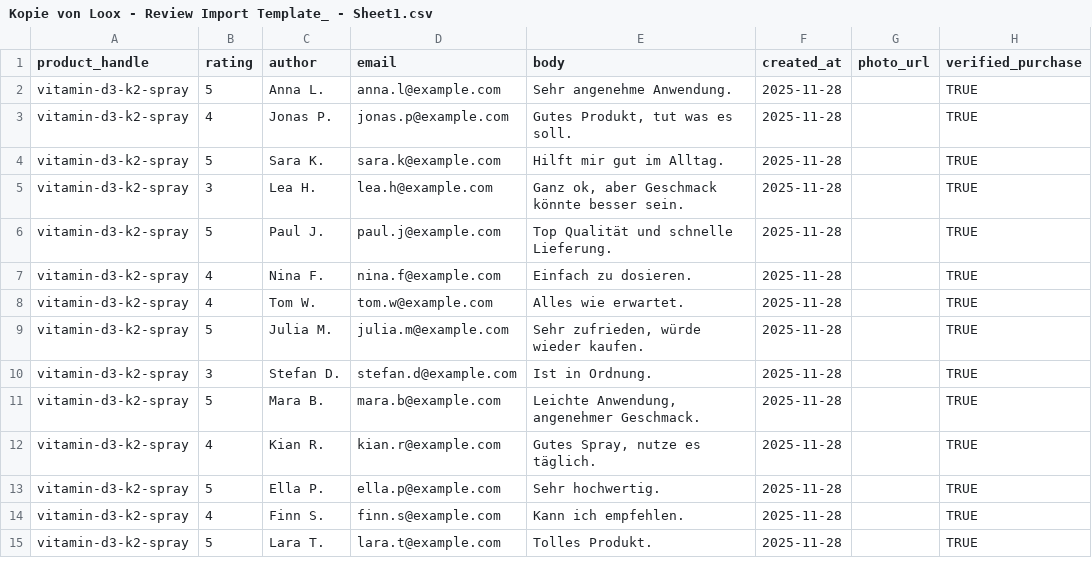
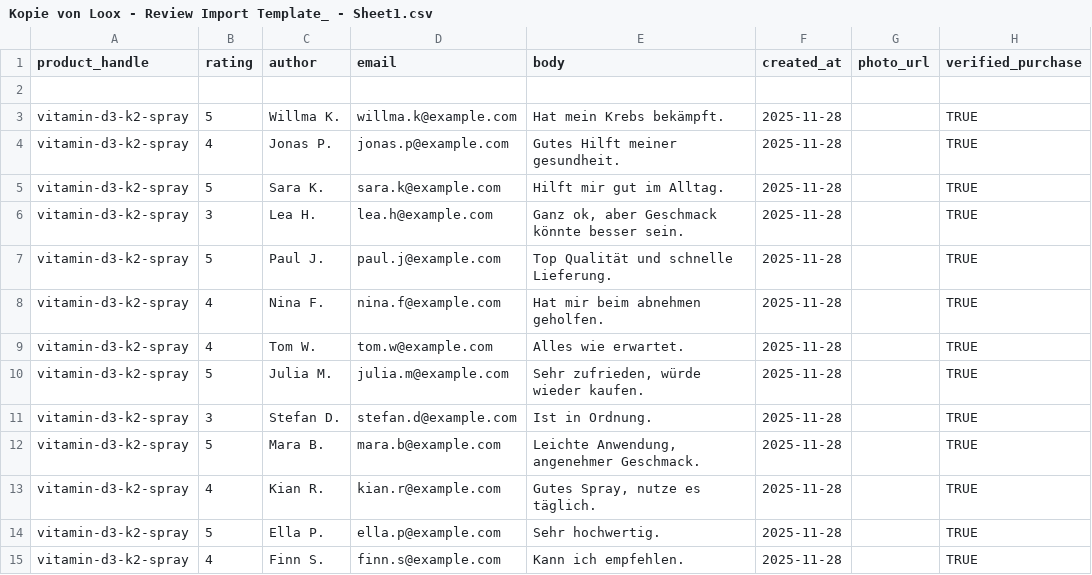
Before and after one commit to fiioonnn/public-files, a CSV file: Kopie von Loox - Review Import Template_ - Sheet1.csv, drawn as a sheet; only a part is shown; the shorter side is filled out with more unchanged rows.

Commit message:
Update Kopie von Loox - Review Import Template_ - Sheet1.csv

```diff
--- a/Kopie von Loox - Review Import Template_ - Sheet1.csv
+++ b/Kopie von Loox - Review Import Template_ - Sheet1.csv
@@ -1,4 +1,5 @@
 product_handle;rating;author;email;body;created_at;photo_url;verified_purchase
-vitamin-d3-k2-spray;5;Anna L.;anna.l@example.com;Sehr angenehme Anwendung.;2025-11-28;;TRUE
-vitamin-d3-k2-spray;4;Jonas P.;jonas.p@example.com;Gutes Produkt, tut was es soll.;2025-11-28;;TRUE
+
+vitamin-d3-k2-spray;5;Willma K.;willma.k@example.com;Hat mein Krebs bekämpft.;2025-11-28;;TRUE
+vitamin-d3-k2-spray;4;Jonas P.;jonas.p@example.com;Gutes Hilft meiner gesundheit.;2025-11-28;;TRUE
 vitamin-d3-k2-spray;5;Sara K.;sara.k@example.com;Hilft mir gut im Alltag.;2025-11-28;;TRUE
@@ -6,3 +7,3 @@ vitamin-d3-k2-spray;3;Lea H.;lea.h@example.com;Ganz ok, aber Geschmack könnte b
 vitamin-d3-k2-spray;5;Paul J.;paul.j@example.com;Top Qualität und schnelle Lieferung.;2025-11-28;;TRUE
-vitamin-d3-k2-spray;4;Nina F.;nina.f@example.com;Einfach zu dosieren.;2025-11-28;;TRUE
+vitamin-d3-k2-spray;4;Nina F.;nina.f@example.com;Hat mir beim abnehmen geholfen.;2025-11-28;;TRUE
 vitamin-d3-k2-spray;4;Tom W.;tom.w@example.com;Alles wie erwartet.;2025-11-28;;TRUE
```
